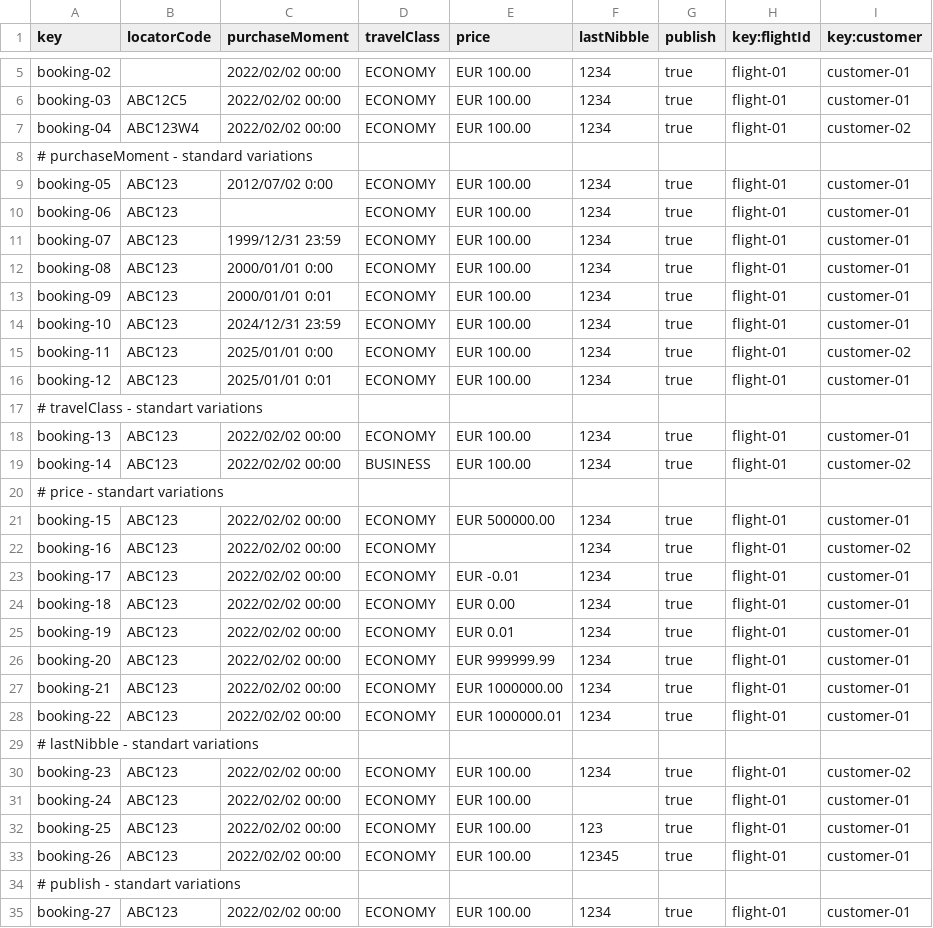
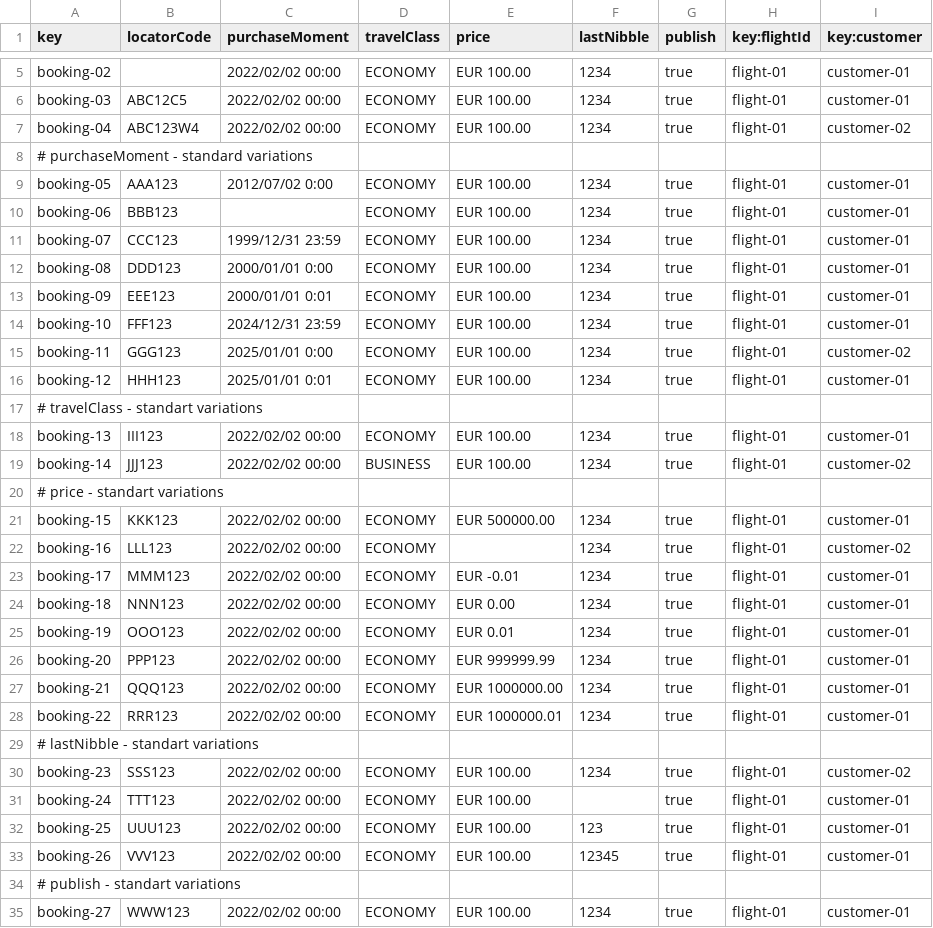
Before and after one commit to javsorbla/Acme-ANS-D03, a CSV file: src/main/resources/WEB-INF/data/sample/booking.csv, drawn as a sheet; only a part is shown, gaps mark what is left out; the diff covers the shown part only.

Commit message:
locatorCode modified to made it unique

```diff
--- a/src/main/resources/WEB-INF/data/sample/booking.csv
+++ b/src/main/resources/WEB-INF/data/sample/booking.csv
@@ -8,28 +8,28 @@ booking-04,"ABC123W4",2022/02/02 00:00,ECONOMY,EUR 100.00,"1234",true,flight-01,
 # purchaseMoment - standard variations
-booking-05,"ABC123",2012/07/02 0:00,ECONOMY,EUR 100.00,"1234",true,flight-01,customer-01
-booking-06,"ABC123",,ECONOMY,EUR 100.00,"1234",true,flight-01,customer-01
-booking-07,"ABC123",1999/12/31 23:59,ECONOMY,EUR 100.00,"1234",true,flight-01,customer-01
-booking-08,"ABC123",2000/01/01 0:00,ECONOMY,EUR 100.00,"1234",true,flight-01,customer-01
-booking-09,"ABC123",2000/01/01 0:01,ECONOMY,EUR 100.00,"1234",true,flight-01,customer-01
-booking-10,"ABC123",2024/12/31 23:59,ECONOMY,EUR 100.00,"1234",true,flight-01,customer-01
-booking-11,"ABC123",2025/01/01 0:00,ECONOMY,EUR 100.00,"1234",true,flight-01,customer-02
-booking-12,"ABC123",2025/01/01 0:01,ECONOMY,EUR 100.00,"1234",true,flight-01,customer-01
+booking-05,"AAA123",2012/07/02 0:00,ECONOMY,EUR 100.00,"1234",true,flight-01,customer-01
+booking-06,"BBB123",,ECONOMY,EUR 100.00,"1234",true,flight-01,customer-01
+booking-07,"CCC123",1999/12/31 23:59,ECONOMY,EUR 100.00,"1234",true,flight-01,customer-01
+booking-08,"DDD123",2000/01/01 0:00,ECONOMY,EUR 100.00,"1234",true,flight-01,customer-01
+booking-09,"EEE123",2000/01/01 0:01,ECONOMY,EUR 100.00,"1234",true,flight-01,customer-01
+booking-10,"FFF123",2024/12/31 23:59,ECONOMY,EUR 100.00,"1234",true,flight-01,customer-01
+booking-11,"GGG123",2025/01/01 0:00,ECONOMY,EUR 100.00,"1234",true,flight-01,customer-02
+booking-12,"HHH123",2025/01/01 0:01,ECONOMY,EUR 100.00,"1234",true,flight-01,customer-01
 # travelClass - standart variations
-booking-13,"ABC123",2022/02/02 00:00,ECONOMY,EUR 100.00,"1234",true,flight-01,customer-01
-booking-14,"ABC123",2022/02/02 00:00,BUSINESS,EUR 100.00,"1234",true,flight-01,customer-02
+booking-13,"III123",2022/02/02 00:00,ECONOMY,EUR 100.00,"1234",true,flight-01,customer-01
+booking-14,"JJJ123",2022/02/02 00:00,BUSINESS,EUR 100.00,"1234",true,flight-01,customer-02
 # price - standart variations
-booking-15,"ABC123",2022/02/02 00:00,ECONOMY,EUR 500000.00,"1234",true,flight-01,customer-01
-booking-16,"ABC123",2022/02/02 00:00,ECONOMY,,"1234",true,flight-01,customer-02
-booking-17,"ABC123",2022/02/02 00:00,ECONOMY,EUR -0.01,"1234",true,flight-01,customer-01
-booking-18,"ABC123",2022/02/02 00:00,ECONOMY,EUR 0.00,"1234",true,flight-01,customer-01
-booking-19,"ABC123",2022/02/02 00:00,ECONOMY,EUR 0.01,"1234",true,flight-01,customer-01
-booking-20,"ABC123",2022/02/02 00:00,ECONOMY,EUR 999999.99,"1234",true,flight-01,customer-01
-booking-21,"ABC123",2022/02/02 00:00,ECONOMY,EUR 1000000.00,"1234",true,flight-01,customer-01
-booking-22,"ABC123",2022/02/02 00:00,ECONOMY,EUR 1000000.01,"1234",true,flight-01,customer-01
+booking-15,"KKK123",2022/02/02 00:00,ECONOMY,EUR 500000.00,"1234",true,flight-01,customer-01
+booking-16,"LLL123",2022/02/02 00:00,ECONOMY,,"1234",true,flight-01,customer-02
+booking-17,"MMM123",2022/02/02 00:00,ECONOMY,EUR -0.01,"1234",true,flight-01,customer-01
+booking-18,"NNN123",2022/02/02 00:00,ECONOMY,EUR 0.00,"1234",true,flight-01,customer-01
+booking-19,"OOO123",2022/02/02 00:00,ECONOMY,EUR 0.01,"1234",true,flight-01,customer-01
+booking-20,"PPP123",2022/02/02 00:00,ECONOMY,EUR 999999.99,"1234",true,flight-01,customer-01
+booking-21,"QQQ123",2022/02/02 00:00,ECONOMY,EUR 1000000.00,"1234",true,flight-01,customer-01
+booking-22,"RRR123",2022/02/02 00:00,ECONOMY,EUR 1000000.01,"1234",true,flight-01,customer-01
 # lastNibble - standart variations
-booking-23,"ABC123",2022/02/02 00:00,ECONOMY,EUR 100.00,"1234",true,flight-01,customer-02
-booking-24,"ABC123",2022/02/02 00:00,ECONOMY,EUR 100.00,"",true,flight-01,customer-01
-booking-25,"ABC123",2022/02/02 00:00,ECONOMY,EUR 100.00,"123",true,flight-01,customer-01
-booking-26,"ABC123",2022/02/02 00:00,ECONOMY,EUR 100.00,"12345",true,flight-01,customer-01
+booking-23,"SSS123",2022/02/02 00:00,ECONOMY,EUR 100.00,"1234",true,flight-01,customer-02
+booking-24,"TTT123",2022/02/02 00:00,ECONOMY,EUR 100.00,"",true,flight-01,customer-01
+booking-25,"UUU123",2022/02/02 00:00,ECONOMY,EUR 100.00,"123",true,flight-01,customer-01
+booking-26,"VVV123",2022/02/02 00:00,ECONOMY,EUR 100.00,"12345",true,flight-01,customer-01
 # publish - standart variations
-booking-27,"ABC123",2022/02/02 00:00,ECONOMY,EUR 100.00,"1234",true,flight-01,customer-01
+booking-27,"WWW123",2022/02/02 00:00,ECONOMY,EUR 100.00,"1234",true,flight-01,customer-01
```
Also changed, not shown: 1 edited cell elsewhere in this file.
